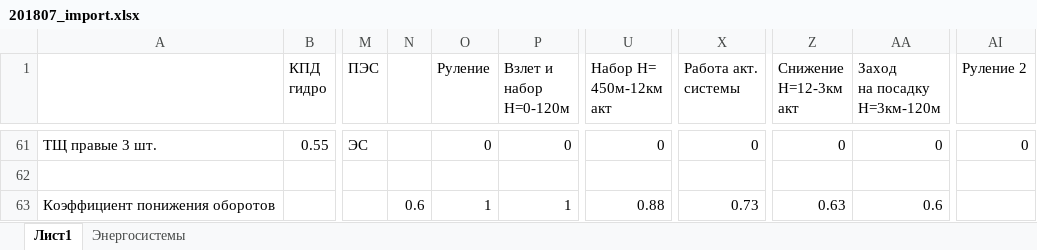
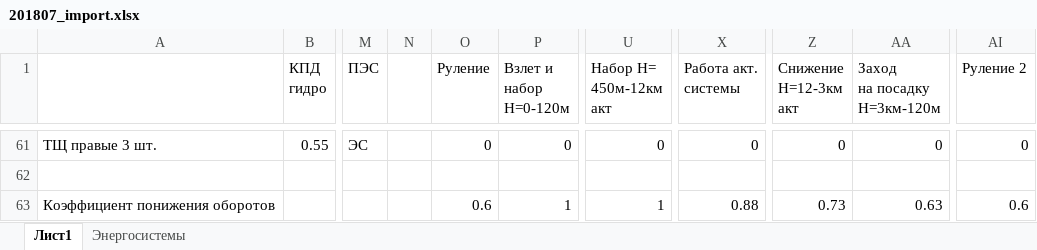
Before and after one commit to NikkittaP/powercalc, an Excel workbook: import/201807_import.xlsx, sheet Лист1, drawn as a sheet; only a part is shown, gaps mark what is left out; values as stored, in another font and other column widths than the file's, no borders; conditional formats not drawn; the diff names each change by its address in the sheet, - before the commit and + after, or states it on an @@ line.

```diff
--- a/import/201807_import.xlsx (sheet Лист1)
+++ b/import/201807_import.xlsx (sheet Лист1)
-N63: 0.6
+N63: (empty)
-O63 (Руление): 1
+O63 (Руление): 0.6
-U63 (Набор H= 450м-12км акт): 0.88
+U63 (Набор H= 450м-12км акт): 1
-X63 (Работа акт. системы): 0.73
+X63 (Работа акт. системы): 0.88
-Z63 (Снижение H=12-3км акт): 0.63
+Z63 (Снижение H=12-3км акт): 0.73
-AA63 (Заход на посадку H=3км-120м): 0.6
+AA63 (Заход на посадку H=3км-120м): 0.63
-AI63 (Руление 2): (empty)
+AI63 (Руление 2): 0.6
```
Also changed, not shown: 2 other files.
